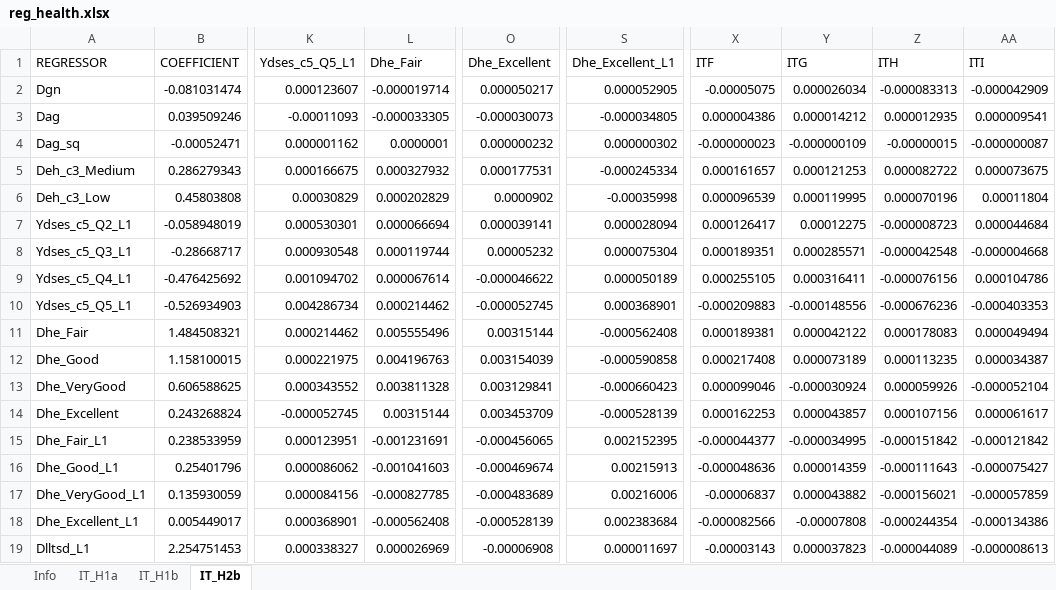
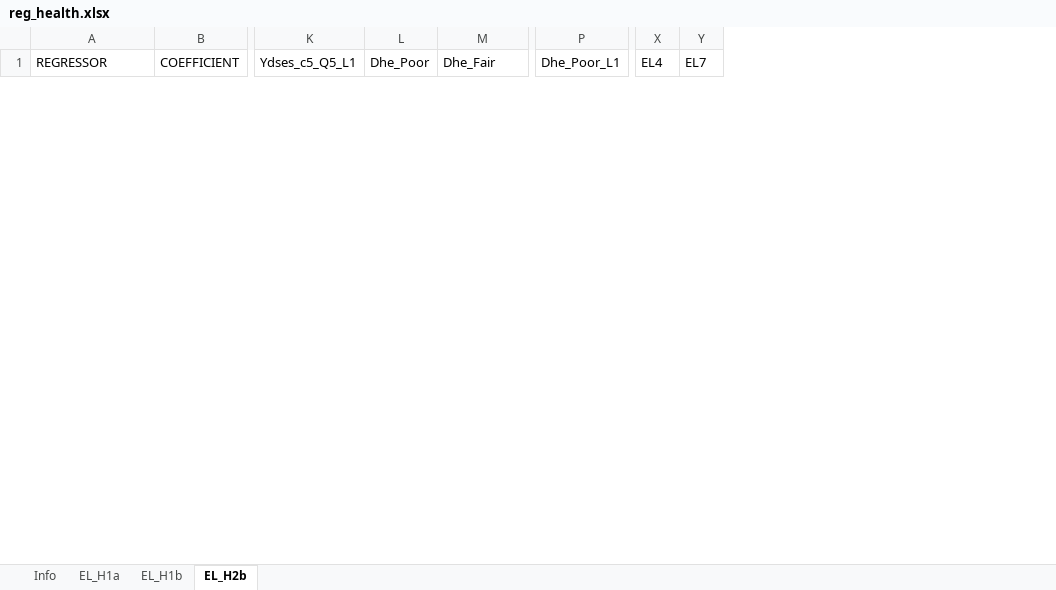
Before and after one commit to centreformicrosimulation/SimPaths, an Excel workbook: input/reg_health.xlsx, sheet EL_H2b, drawn as a sheet; only a part is shown, gaps mark what is left out; values as stored, in another font and other column widths than the file's, no borders; removed rows and columns are numbered as before the commit, all else as after; rows hold the shown columns only; the diff covers the shown part only; the diff names each change by its address in the sheet, - before the commit and + after, or states it on an @@ line.

```diff
--- a/input/reg_health.xlsx (sheet EL_H2b)
+++ b/input/reg_health.xlsx (sheet EL_H2b)
-sheet tab: IT_H1a
+sheet tab: EL_H1a
-sheet tab: IT_H1b
+sheet tab: EL_H1b
-sheet tab: IT_H2b
+sheet tab: EL_H2b
+column L (Dhe_Poor), empty
-column O (Dhe_Excellent), empty
+column P (Dhe_Poor_L1), empty
-column S (Dhe_Excellent_L1), empty
-column X (ITF), empty
-column Y (ITG), empty
-column Z (ITH), empty
-column AA (ITI), empty
+column X (EL4), empty
+column Y (EL7), empty
-row 2: Dgn | -0.081031474 | 0.000123607 | -0.000019714 | 0.000050217 | 0.000052905 | -0.00005075 | 0.000026034 | -0.000083313 | -0.000042909
-row 3: Dag | 0.039509246 | -0.00011093 | -0.000033305 | -0.000030073 | -0.000034805 | 0.000004386 | 0.000014212 | 0.000012935 | 0.000009541
-row 4: Dag_sq | -0.00052471 | 0.000001162 | 0.0000001 | 0.000000232 | 0.000000302 | -0.000000023 | -0.000000109 | -0.00000015 | -0.000000087
-row 5: Deh_c3_Medium | 0.286279343 | 0.000166675 | 0.000327932 | 0.000177531 | -0.000245334 | 0.000161657 | 0.000121253 | 0.000082722 | 0.000073675
-row 6: Deh_c3_Low | 0.45803808 | 0.00030829 | 0.000202829 | 0.0000902 | -0.00035998 | 0.000096539 | 0.000119995 | 0.000070196 | 0.00011804
-row 7: Ydses_c5_Q2_L1 | -0.058948019 | 0.000530301 | 0.000066694 | 0.000039141 | 0.000028094 | 0.000126417 | 0.00012275 | -0.000008723 | 0.000044684
-row 8: Ydses_c5_Q3_L1 | -0.28668717 | 0.000930548 | 0.000119744 | 0.00005232 | 0.000075304 | 0.000189351 | 0.000285571 | -0.000042548 | -0.000004668
-row 9: Ydses_c5_Q4_L1 | -0.476425692 | 0.001094702 | 0.000067614 | -0.000046622 | 0.000050189 | 0.000255105 | 0.000316411 | -0.000076156 | 0.000104786
-row 10: Ydses_c5_Q5_L1 | -0.526934903 | 0.004286734 | 0.000214462 | -0.000052745 | 0.000368901 | -0.000209883 | -0.000148556 | -0.000676236 | -0.000403353
-row 11: Dhe_Fair | 1.484508321 | 0.000214462 | 0.005555496 | 0.00315144 | -0.000562408 | 0.000189381 | 0.000042122 | 0.000178083 | 0.000049494
-row 12: Dhe_Good | 1.158100015 | 0.000221975 | 0.004196763 | 0.003154039 | -0.000590858 | 0.000217408 | 0.000073189 | 0.000113235 | 0.000034387
-row 13: Dhe_VeryGood | 0.606588625 | 0.000343552 | 0.003811328 | 0.003129841 | -0.000660423 | 0.000099046 | -0.000030924 | 0.000059926 | -0.000052104
-row 14: Dhe_Excellent | 0.243268824 | -0.000052745 | 0.00315144 | 0.003453709 | -0.000528139 | 0.000162253 | 0.000043857 | 0.000107156 | 0.000061617
-row 15: Dhe_Fair_L1 | 0.238533959 | 0.000123951 | -0.001231691 | -0.000456065 | 0.002152395 | -0.000044377 | -0.000034995 | -0.000151842 | -0.000121842
-row 16: Dhe_Good_L1 | 0.25401796 | 0.000086062 | -0.001041603 | -0.000469674 | 0.00215913 | -0.000048636 | 0.000014359 | -0.000111643 | -0.000075427
-row 17: Dhe_VeryGood_L1 | 0.135930059 | 0.000084156 | -0.000827785 | -0.000483689 | 0.00216006 | -0.00006837 | 0.000043882 | -0.000156021 | -0.000057859
-row 18: Dhe_Excellent_L1 | 0.005449017 | 0.000368901 | -0.000562408 | -0.000528139 | 0.002383684 | -0.000082566 | -0.00007808 | -0.000244354 | -0.000134386
-row 19: Dlltsd_L1 | 2.254751453 | 0.000338327 | 0.000026969 | -0.00006908 | 0.000011697 | -0.00003143 | 0.000037823 | -0.000044089 | -0.000008613
```
Also changed, not shown: 27 added rows and 11 removed rows elsewhere in this sheet, sheet EL_H1b, sheet EL_H1a, sheet Info, 1 other file.
